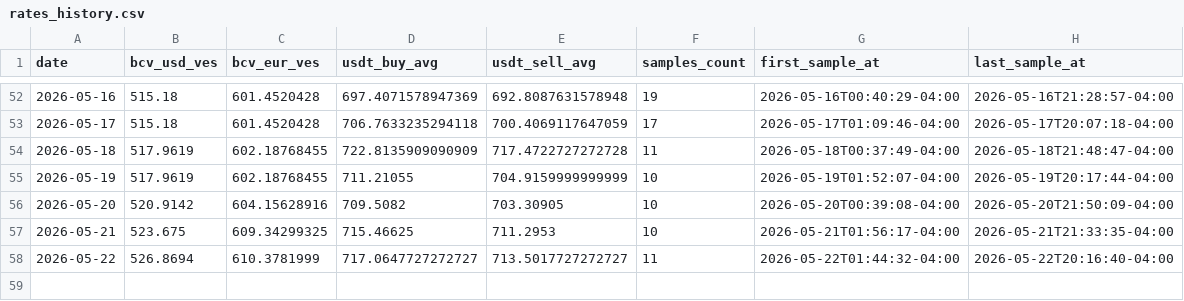
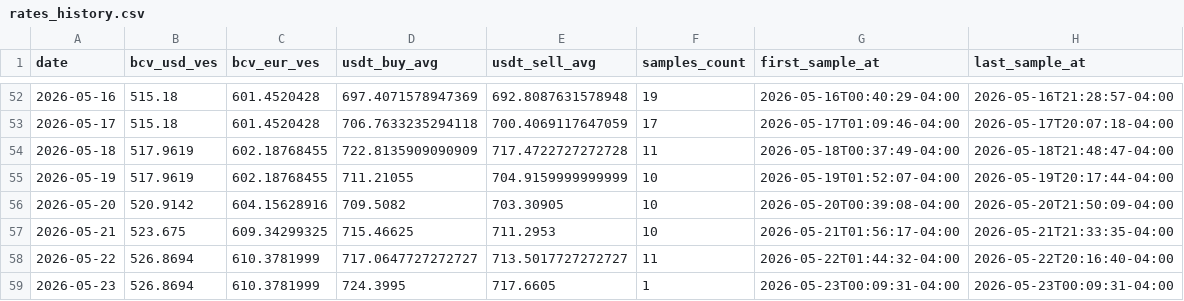
Before and after one commit to vhurdaneta/trmnl-bcv-usdt, a CSV file: data/rates_history.csv, drawn as a sheet; only a part is shown, gaps mark what is left out; the diff names each change by its address in the sheet, - before the commit and + after, or states it on an @@ line.

```diff
--- a/data/rates_history.csv
+++ b/data/rates_history.csv
+row 59: 2026-05-23 | 526.8694 | 610.3781999 | 724.3995 | 717.6605 | 1 | 2026-05-23T00:09:31-04:00 | 2026-05-23T00:09:31-04:00
```
Also changed, not shown: data/binance_samples.csv, 1 other file.
